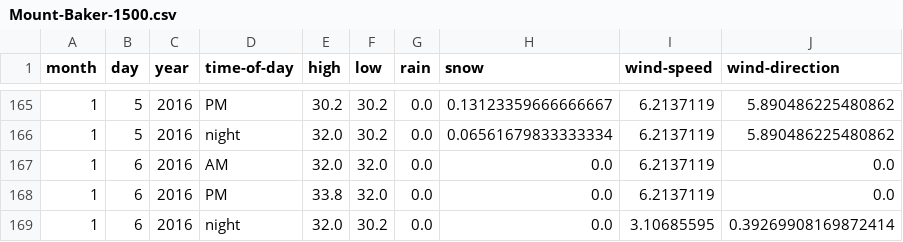
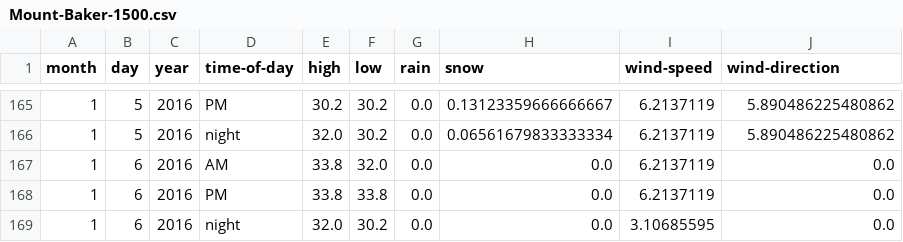
Before and after one commit to psathyrella/weatherhistory, a CSV file: mtwx/Mount-Baker-1500.csv, drawn as a sheet; only a part is shown, gaps mark what is left out.

```diff
--- a/mtwx/Mount-Baker-1500.csv
+++ b/mtwx/Mount-Baker-1500.csv
@@ -166,4 +166,4 @@ month,day,year,time-of-day,high,low,rain,snow,wind-speed,wind-direction
 1,5,2016,night,32.0,30.2,0.0,0.06561679833333334,6.2137119,5.890486225480862
-1,6,2016,AM,32.0,32.0,0.0,0.0,6.2137119,0.0
-1,6,2016,PM,33.8,32.0,0.0,0.0,6.2137119,0.0
-1,6,2016,night,32.0,30.2,0.0,0.0,3.10685595,0.39269908169872414
+1,6,2016,AM,33.8,32.0,0.0,0.0,6.2137119,0.0
+1,6,2016,PM,33.8,33.8,0.0,0.0,6.2137119,0.0
+1,6,2016,night,32.0,30.2,0.0,0.0,3.10685595,0.0
```
Also changed, not shown: mtwx/Mount-Darwin-4216.csv, mtwx/Mount-Hood-3426.csv, 34 other files.
